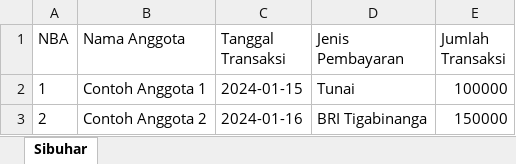
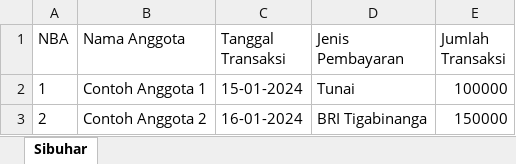
Before and after one commit to koperasimuliads-max/kspmds, an Excel workbook: public/template_sibuhar.xlsx, sheet Sibuhar, drawn as a sheet; values as stored, in another font and other column widths than the file's, no borders; the diff names each change by its address in the sheet, - before the commit and + after, or states it on an @@ line.

```diff
--- a/public/template_sibuhar.xlsx (sheet Sibuhar)
+++ b/public/template_sibuhar.xlsx (sheet Sibuhar)
-C2 (Tanggal Transaksi): 2024-01-15
+C2 (Tanggal Transaksi): 15-01-2024
-C3 (Tanggal Transaksi): 2024-01-16
+C3 (Tanggal Transaksi): 16-01-2024
```
Also changed, not shown: public/template_simpanan.xlsx.
